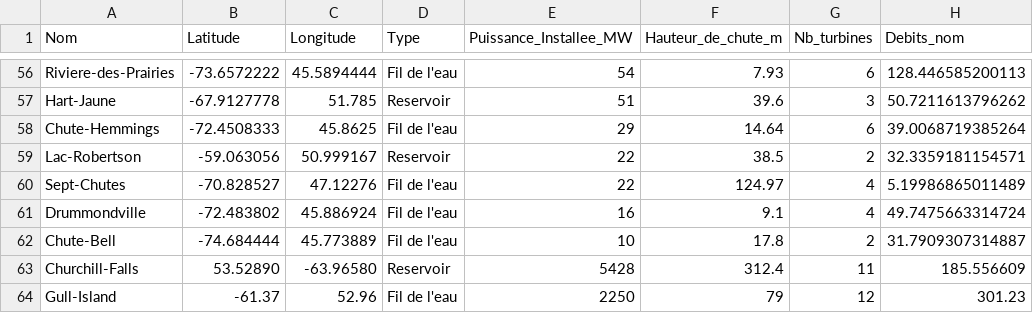
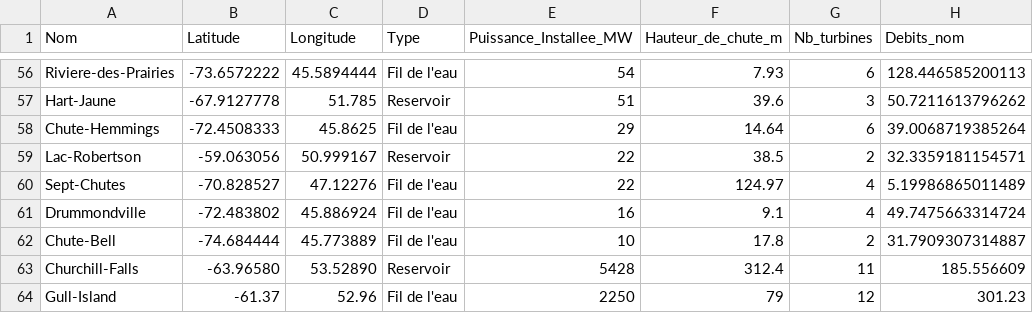
Before and after one commit to Houjio/HarmoniQ, a CSV file: harmoniQ/harmoniq/db/CSVs/Info_Barrages.csv, drawn as a sheet; only a part is shown, gaps mark what is left out; the diff names each change by its address in the sheet, - before the commit and + after, or states it on an @@ line.

```diff
--- a/harmoniQ/harmoniq/db/CSVs/Info_Barrages.csv
+++ b/harmoniQ/harmoniq/db/CSVs/Info_Barrages.csv
-B63 (Latitude): 53.52890
+B63 (Latitude): -63.96580
-C63 (Longitude): -63.96580
+C63 (Longitude): 53.52890
```
Also changed, not shown: 6 other files.
